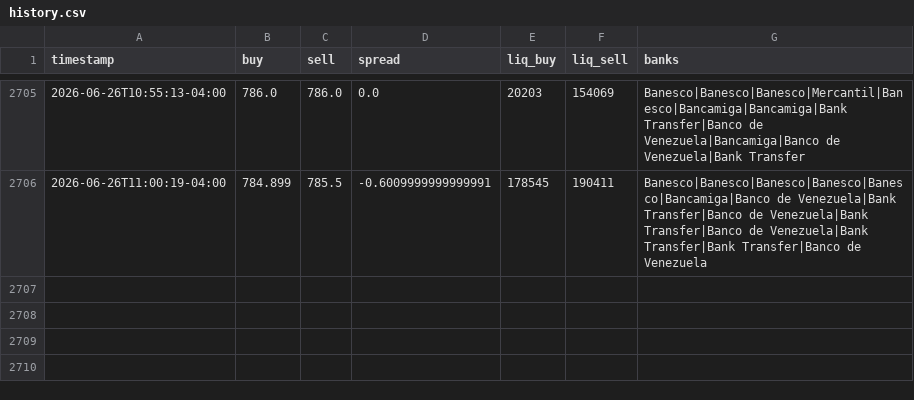
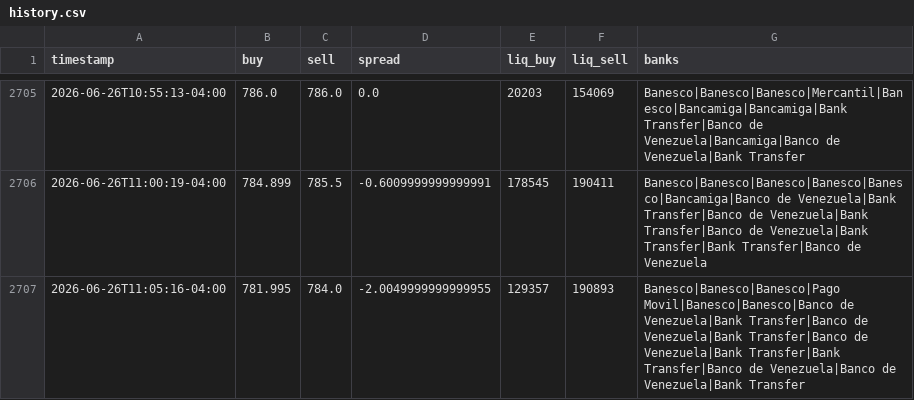
Before and after one commit to aamirhalabi/P2P-BOT-ADVICE, a CSV file: data/history.csv, drawn as a sheet; only a part is shown, gaps mark what is left out.

Commit message:
historial 2026-06-26 15:05

```diff
--- a/data/history.csv
+++ b/data/history.csv
@@ -2706 +2706,2 @@ timestamp,buy,sell,spread,liq_buy,liq_sell,banks
 2026-06-26T11:00:19-04:00,784.899,785.5,-0.6009999999999991,178545,190411,Banesco|Banesco|Banesco|Banesco|Banesco|Bancamiga|Banco de Venezuela|Bank Transfer|Banco de Venezuela|Bank Transfer|Banco de Venezuela|Bank Transfer|Bank Transfer|Banco de Venezuela
+2026-06-26T11:05:16-04:00,781.995,784.0,-2.0049999999999955,129357,190893,Banesco|Banesco|Banesco|Pago Movil|Banesco|Banesco|Banco de Venezuela|Bank Transfer|Banco de Venezuela|Bank Transfer|Banco de Venezuela|Bank Transfer|Bank Transfer|Banco de Venezuela|Banco de Venezuela|Bank Transfer
```
